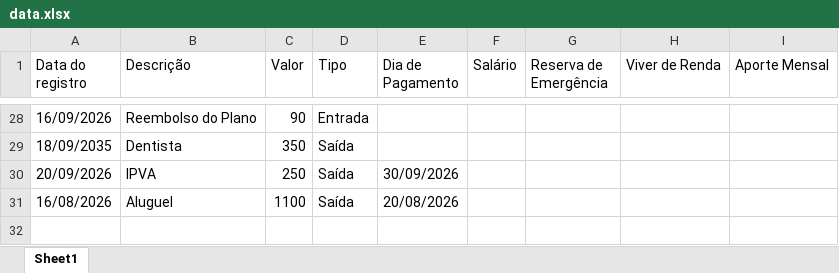
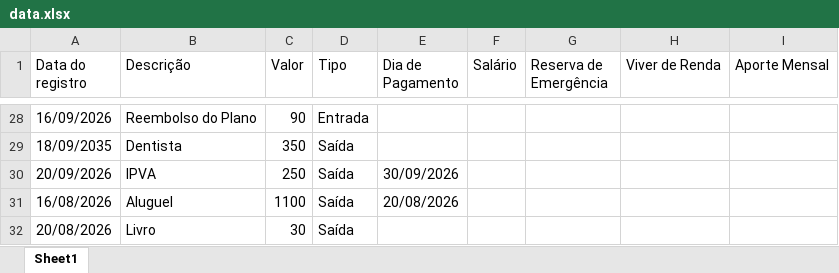
Before and after one commit to ArthurF199/Projeto-FinancIA, an Excel workbook: data.xlsx, sheet Sheet1, drawn as a sheet; only a part is shown, gaps mark what is left out; values as stored, in another font and other column widths than the file's, no borders; the diff names each change by its address in the sheet, - before the commit and + after, or states it on an @@ line.

```diff
--- a/data.xlsx (sheet Sheet1)
+++ b/data.xlsx (sheet Sheet1)
+row 32: 20/08/2026 | Livro | 30 | Saída
```
Also changed, not shown: 1 other file.
